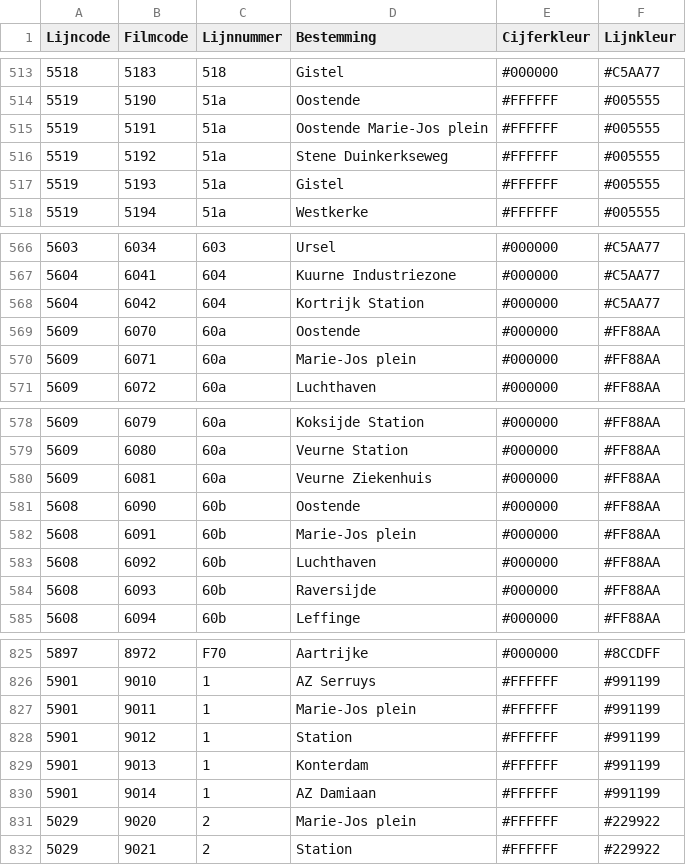
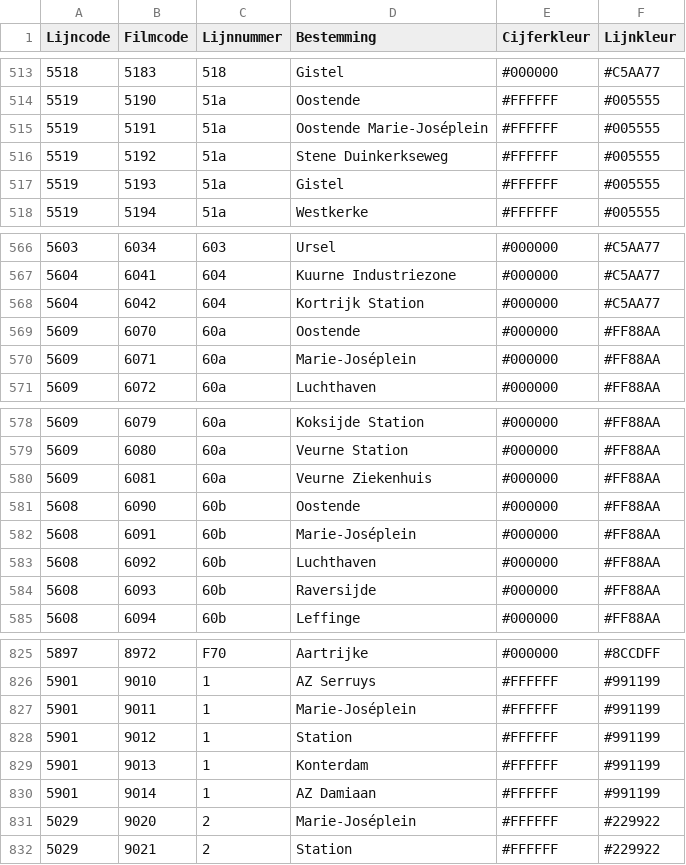
Before and after one commit to SALAJEV/bus.be-fcl, a CSV file: media/route-search-data.csv, drawn as a sheet; only a part is shown, gaps mark what is left out; the diff covers the shown part only.

```diff
--- a/media/route-search-data.csv
+++ b/media/route-search-data.csv
@@ -514,3 +514,3 @@ Lijncode;Filmcode;Lijnnummer;Bestemming;Cijferkleur;Lijnkleur
 5519;5190;51a;Oostende;#FFFFFF;#005555
-5519;5191;51a;Oostende Marie-Jos plein;#FFFFFF;#005555
+5519;5191;51a;Oostende Marie-Joséplein;#FFFFFF;#005555
 5519;5192;51a;Stene Duinkerkseweg;#FFFFFF;#005555
@@ -569,3 +569,3 @@ Lijncode;Filmcode;Lijnnummer;Bestemming;Cijferkleur;Lijnkleur
 5609;6070;60a;Oostende;#000000;#FF88AA
-5609;6071;60a;Marie-Jos plein;#000000;#FF88AA
+5609;6071;60a;Marie-Joséplein;#000000;#FF88AA
 5609;6072;60a;Luchthaven;#000000;#FF88AA
@@ -581,3 +581,3 @@ Lijncode;Filmcode;Lijnnummer;Bestemming;Cijferkleur;Lijnkleur
 5608;6090;60b;Oostende;#000000;#FF88AA
-5608;6091;60b;Marie-Jos plein;#000000;#FF88AA
+5608;6091;60b;Marie-Joséplein;#000000;#FF88AA
 5608;6092;60b;Luchthaven;#000000;#FF88AA
@@ -826,3 +826,3 @@ Lijncode;Filmcode;Lijnnummer;Bestemming;Cijferkleur;Lijnkleur
 5901;9010;1;AZ Serruys;#FFFFFF;#991199
-5901;9011;1;Marie-Jos plein;#FFFFFF;#991199
+5901;9011;1;Marie-Joséplein;#FFFFFF;#991199
 5901;9012;1;Station;#FFFFFF;#991199
@@ -830,3 +830,3 @@ Lijncode;Filmcode;Lijnnummer;Bestemming;Cijferkleur;Lijnkleur
 5901;9014;1;AZ Damiaan;#FFFFFF;#991199
-5029;9020;2;Marie-Jos plein;#FFFFFF;#229922
+5029;9020;2;Marie-Joséplein;#FFFFFF;#229922
 5029;9021;2;Station;#FFFFFF;#229922
```
Also changed, not shown: 21 edited cells elsewhere in this file, 4 other files.
